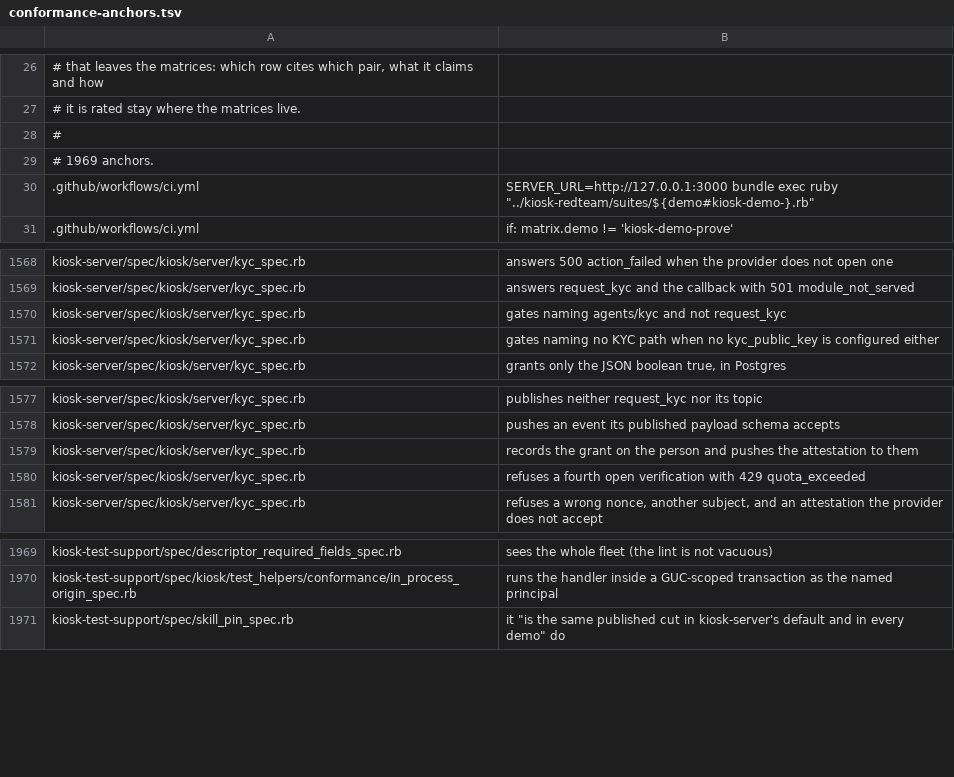
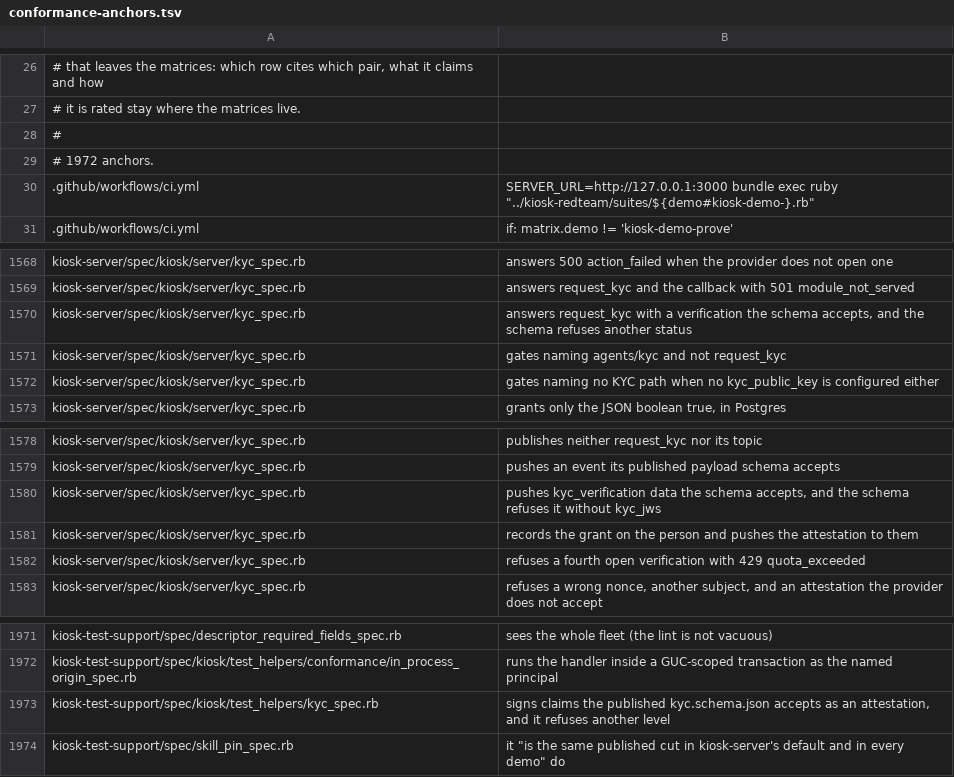
Before and after one commit to kiosk-hq/kiosk, a TSV file: spec/conformance-anchors.tsv, drawn as a sheet; only a part is shown, gaps mark what is left out.

```diff
--- a/spec/conformance-anchors.tsv
+++ b/spec/conformance-anchors.tsv
@@ -28,3 +28,3 @@
 #
-# 1969 anchors.
+# 1972 anchors.
 .github/workflows/ci.yml	          SERVER_URL=http://127.0.0.1:3000 bundle exec ruby "../kiosk-redteam/suites/${demo#kiosk-demo-}.rb"
@@ -1569,2 +1569,3 @@ kiosk-server/spec/kiosk/server/kyc_spec.rb	answers 500 action_failed when the pr
 kiosk-server/spec/kiosk/server/kyc_spec.rb	answers request_kyc and the callback with 501 module_not_served
+kiosk-server/spec/kiosk/server/kyc_spec.rb	answers request_kyc with a verification the schema accepts, and the schema refuses another status
 kiosk-server/spec/kiosk/server/kyc_spec.rb	gates naming agents/kyc and not request_kyc
@@ -1578,2 +1579,3 @@ kiosk-server/spec/kiosk/server/kyc_spec.rb	publishes neither request_kyc nor its
 kiosk-server/spec/kiosk/server/kyc_spec.rb	pushes an event its published payload schema accepts
+kiosk-server/spec/kiosk/server/kyc_spec.rb	pushes kyc_verification data the schema accepts, and the schema refuses it without kyc_jws
 kiosk-server/spec/kiosk/server/kyc_spec.rb	records the grant on the person and pushes the attestation to them
@@ -1970,2 +1972,3 @@ kiosk-test-support/spec/descriptor_required_fields_spec.rb	sees the whole fleet
 kiosk-test-support/spec/kiosk/test_helpers/conformance/in_process_origin_spec.rb	runs the handler inside a GUC-scoped transaction as the named principal
+kiosk-test-support/spec/kiosk/test_helpers/kyc_spec.rb	signs claims the published kyc.schema.json accepts as an attestation, and it refuses another level
 kiosk-test-support/spec/skill_pin_spec.rb	  it "is the same published cut in kiosk-server's default and in every demo" do
```
Also changed, not shown: spec/conformance-drift-baseline.tsv.
